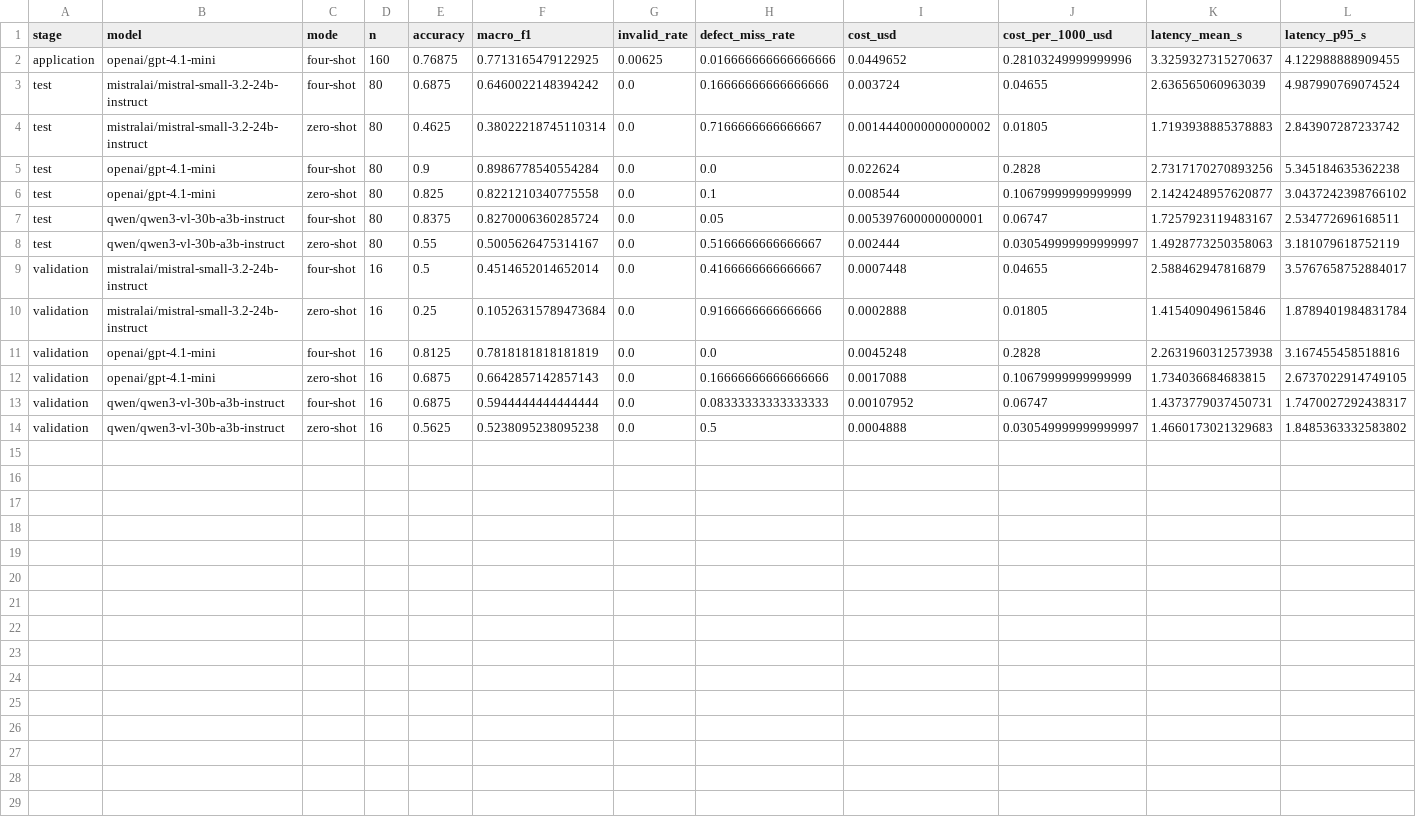
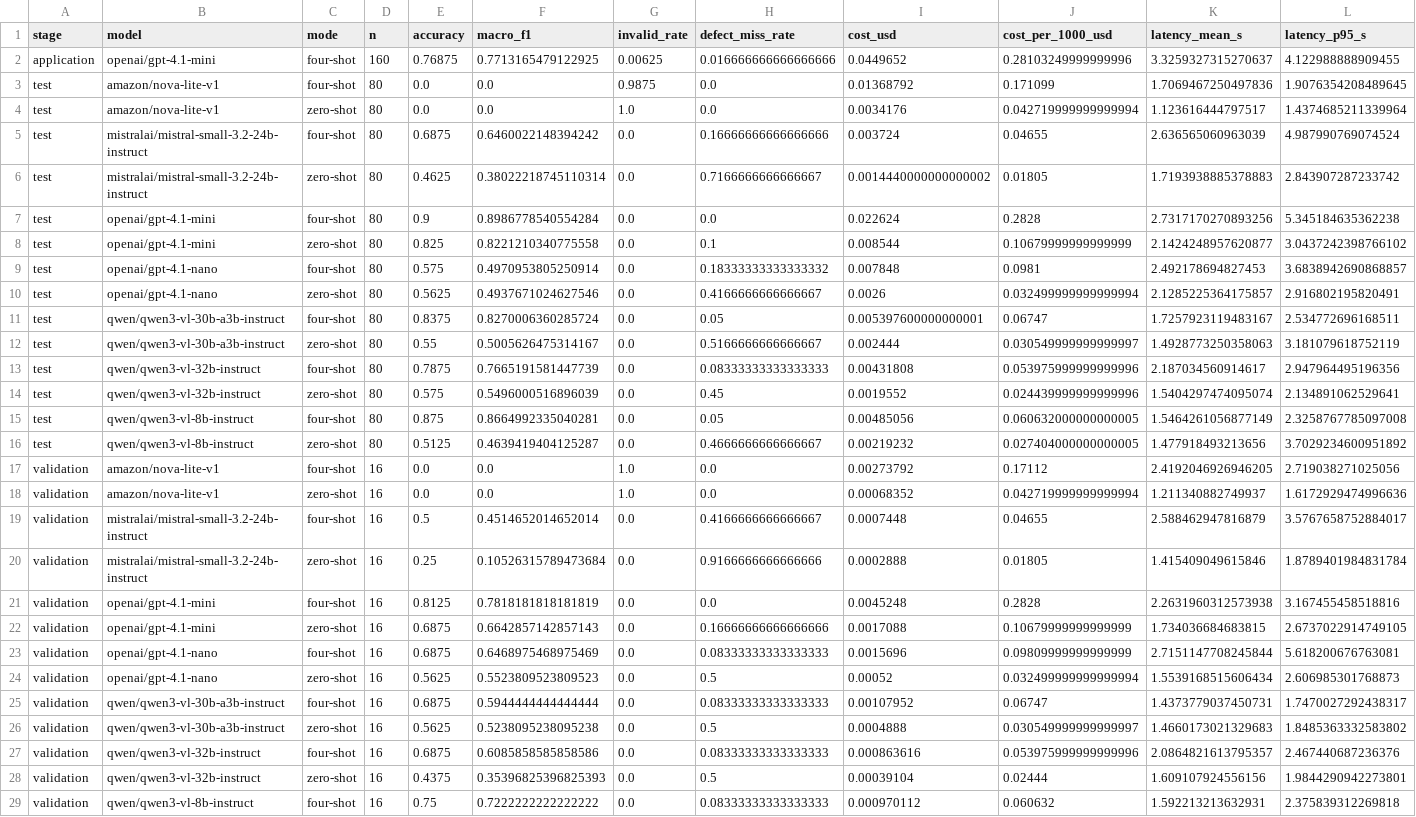
Before and after one commit to DarkBall123/fa-ml-lab1, a CSV file: results/metrics.csv, drawn as a sheet; only a part is shown; the diff covers the shown part only; the diff names each change by its address in the sheet, - before the commit and + after, or states it on an @@ line.

Commit message:
Expand to seven models and ten papers; shorten group report

```diff
--- a/results/metrics.csv
+++ b/results/metrics.csv
+row 3: test | amazon/nova-lite-v1 | four-shot | 80 | 0.0 | 0.0 | 0.9875 | 0.0 | 0.01368792 | 0.171099 | 1.7069467250497836 | 1.9076354208489645
+row 4: test | amazon/nova-lite-v1 | zero-shot | 80 | 0.0 | 0.0 | 1.0 | 0.0 | 0.0034176 | 0.042719999999999994 | 1.123616444797517 | 1.4374685211339964
+row 9: test | openai/gpt-4.1-nano | four-shot | 80 | 0.575 | 0.4970953805250914 | 0.0 | 0.18333333333333332 | 0.007848 | 0.0981 | 2.492178694827453 | 3.6838942690868857
+row 10: test | openai/gpt-4.1-nano | zero-shot | 80 | 0.5625 | 0.4937671024627546 | 0.0 | 0.4166666666666667 | 0.0026 | 0.032499999999999994 | 2.1285225364175857 | 2.916802195820491
+row 13: test | qwen/qwen3-vl-32b-instruct | four-shot | 80 | 0.7875 | 0.7665191581447739 | 0.0 | 0.08333333333333333 | 0.00431808 | 0.053975999999999996 | 2.187034560914617 | 2.947964495196356
+row 14: test | qwen/qwen3-vl-32b-instruct | zero-shot | 80 | 0.575 | 0.5496000516896039 | 0.0 | 0.45 | 0.0019552 | 0.024439999999999996 | 1.5404297474095074 | 2.134891062529641
+row 15: test | qwen/qwen3-vl-8b-instruct | four-shot | 80 | 0.875 | 0.8664992335040281 | 0.0 | 0.05 | 0.00485056 | 0.060632000000000005 | 1.5464261056877149 | 2.3258767785097008
+row 16: test | qwen/qwen3-vl-8b-instruct | zero-shot | 80 | 0.5125 | 0.4639419404125287 | 0.0 | 0.4666666666666667 | 0.00219232 | 0.027404000000000005 | 1.477918493213656 | 3.7029234600951892
+row 17: validation | amazon/nova-lite-v1 | four-shot | 16 | 0.0 | 0.0 | 1.0 | 0.0 | 0.00273792 | 0.17112 | 2.4192046926946205 | 2.719038271025056
+row 18: validation | amazon/nova-lite-v1 | zero-shot | 16 | 0.0 | 0.0 | 1.0 | 0.0 | 0.00068352 | 0.042719999999999994 | 1.211340882749937 | 1.6172929474996636
+row 23: validation | openai/gpt-4.1-nano | four-shot | 16 | 0.6875 | 0.6468975468975469 | 0.0 | 0.08333333333333333 | 0.0015696 | 0.09809999999999999 | 2.7151147708245844 | 5.618200676763081
+row 24: validation | openai/gpt-4.1-nano | zero-shot | 16 | 0.5625 | 0.5523809523809523 | 0.0 | 0.5 | 0.00052 | 0.032499999999999994 | 1.5539168515606434 | 2.606985301768873
+row 27: validation | qwen/qwen3-vl-32b-instruct | four-shot | 16 | 0.6875 | 0.6085858585858586 | 0.0 | 0.08333333333333333 | 0.000863616 | 0.053975999999999996 | 2.0864821613795357 | 2.467440687236376
+row 28: validation | qwen/qwen3-vl-32b-instruct | zero-shot | 16 | 0.4375 | 0.35396825396825393 | 0.0 | 0.5 | 0.00039104 | 0.02444 | 1.609107924556156 | 1.9844290942273801
+row 29: validation | qwen/qwen3-vl-8b-instruct | four-shot | 16 | 0.75 | 0.7222222222222222 | 0.0 | 0.08333333333333333 | 0.000970112 | 0.060632 | 1.592213213632931 | 2.375839312269818
```
Also changed, not shown: 1 added row elsewhere in this file, 15 other files.
